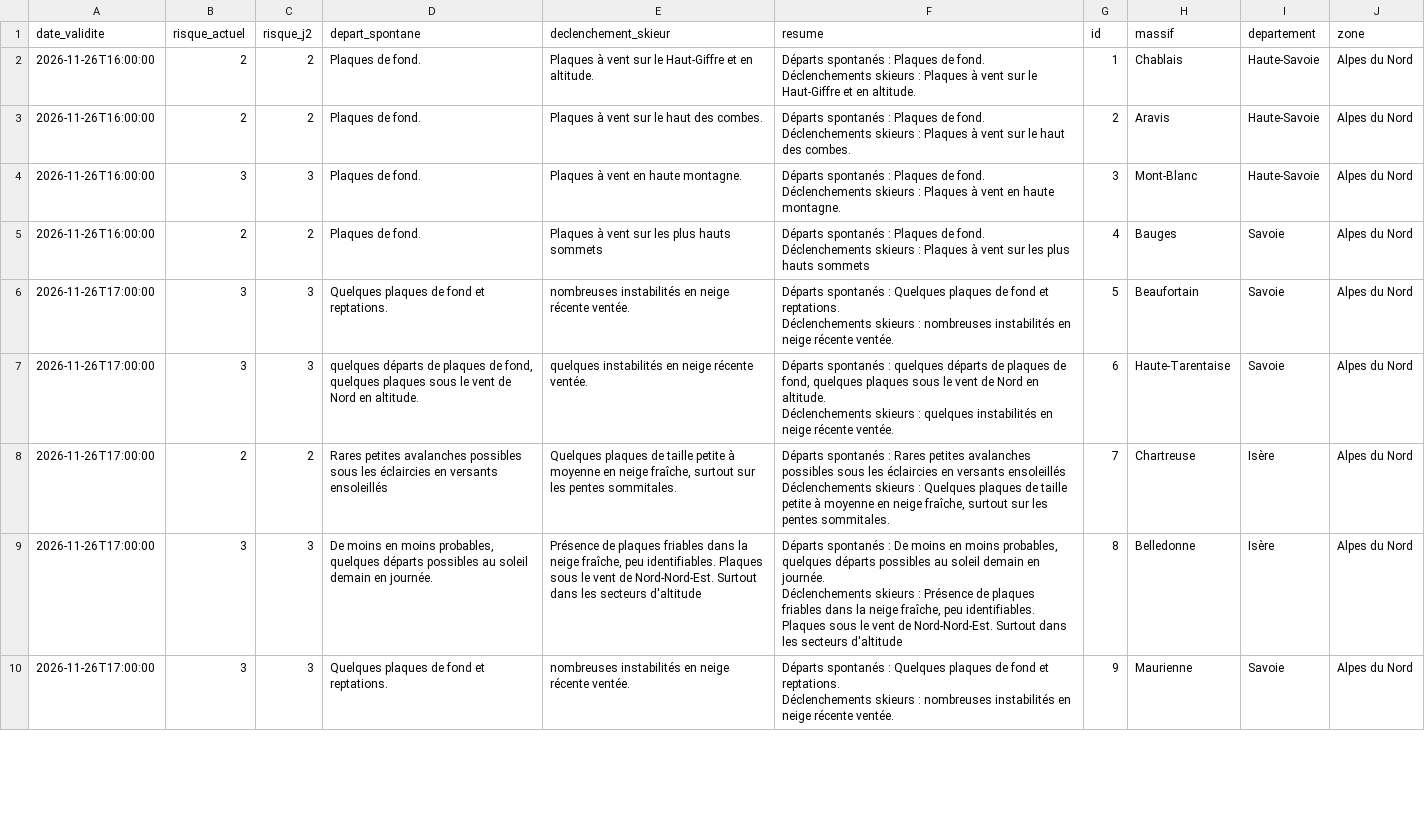
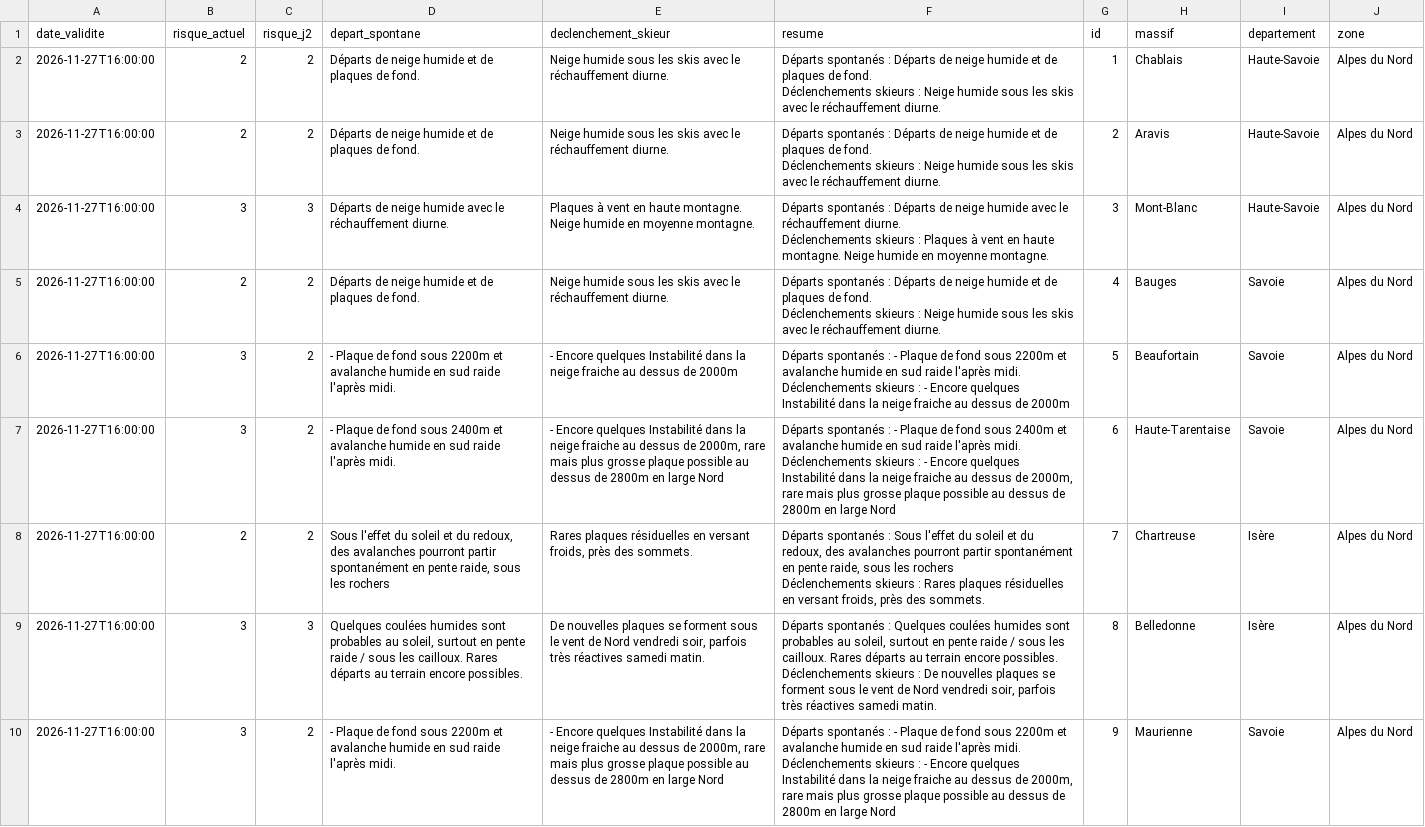
Before and after one commit to Tinevagio/Ski-touring-live, a CSV file: data/bera_latest.csv, drawn as a sheet; only a part is shown; ↵ is a line break in a cell; the diff covers the shown part only; the diff names each change by its address in the sheet, - before the commit and + after, or states it on an @@ line.

Commit message:
🔄 Update BERA data - 2026-11-27 22:22 UTC

```diff
--- a/data/bera_latest.csv
+++ b/data/bera_latest.csv
-A2:A5 (date_validite): 2026-11-26T16:00:00
+A2:A5 (date_validite): 2026-11-27T16:00:00
-D2:D3 (depart_spontane): Plaques de fond.
+D2:D3 (depart_spontane): Départs de neige humide et de plaques de fond.
-E2 (declenchement_skieur): Plaques à vent sur le Haut-Giffre et en altitude.
+E2 (declenchement_skieur): Neige humide sous les skis avec le réchauffement diurne.
-F2 (resume): …spontanés : Plaques de fond. ↵ Déclenchements skieurs : Plaques à vent sur le Haut-Giffre et en altitude.
+F2 (resume): …spontanés : Départs de neige humide et de plaques de fond. ↵ Déclenchements skieurs : Neige humide sous les skis avec le réchauffement diurne.
-E3 (declenchement_skieur): Plaques à vent sur le haut des combes.
+E3 (declenchement_skieur): Neige humide sous les skis avec le réchauffement diurne.
-F3 (resume): …spontanés : Plaques de fond. ↵ Déclenchements skieurs : Plaques à vent sur le haut des combes.
+F3 (resume): …spontanés : Départs de neige humide et de plaques de fond. ↵ Déclenchements skieurs : Neige humide sous les skis avec le réchauffement diurne.
-D4 (depart_spontane): Plaques de fond.
+D4 (depart_spontane): Départs de neige humide avec le réchauffement diurne.
-E4 (declenchement_skieur): …haute montagne.
+E4 (declenchement_skieur): …haute montagne. Neige humide en moyenne montagne.
-F4 (resume): …spontanés : Plaques de fond. ↵ Déclenchements skieurs : Plaques à vent en haute montagne.
+F4 (resume): …spontanés : Départs de neige humide avec le réchauffement diurne. ↵ Déclenchements skieurs : Plaques à vent en haute montagne. Neige humide en moyenne montagne.
-D5 (depart_spontane): Plaques de fond.
+D5 (depart_spontane): Départs de neige humide et de plaques de fond.
-E5 (declenchement_skieur): Plaques à vent sur les plus hauts sommets
+E5 (declenchement_skieur): Neige humide sous les skis avec le réchauffement diurne.
-F5 (resume): …spontanés : Plaques de fond. ↵ Déclenchements skieurs : Plaques à vent sur les plus hauts sommets
+F5 (resume): …spontanés : Départs de neige humide et de plaques de fond. ↵ Déclenchements skieurs : Neige humide sous les skis avec le réchauffement diurne.
-A6:A10 (date_validite): 2026-11-26T17:00:00
+A6:A10 (date_validite): 2026-11-27T16:00:00
-C6:C7 (risque_j2): 3
+C6:C7 (risque_j2): 2
-D6 (depart_spontane): Quelques plaques de fond et reptations.
+D6 (depart_spontane): - Plaque de fond sous 2200m et avalanche humide en sud raide l'après midi.
-E6 (declenchement_skieur): nombreuses instabilités en neige récente ventée.
+E6 (declenchement_skieur): - Encore quelques Instabilité dans la neige fraiche au dessus de 2000m
-F6 (resume): …spontanés : Quelques plaques de fond et reptations. ↵ Déclenchements skieurs : nombreuses instabilités en neige récente ventée.
+F6 (resume): …spontanés : - Plaque de fond sous 2200m et avalanche humide en sud raide l'après midi. ↵ Déclenchements skieurs : - Encore quelques Instabilité dans la neige fraiche au dessus de 2000m
-D7 (depart_spontane): quelques départs de plaques de fond, quelques plaques sous le vent de Nord en altitude.
+D7 (depart_spontane): - Plaque de fond sous 2400m et avalanche humide en sud raide l'après midi.
-E7 (declenchement_skieur): quelques instabilités en neige récente ventée.
+E7 (declenchement_skieur): - Encore quelques Instabilité dans la neige fraiche au dessus de 2000m, rare mais plus grosse plaque possible au dessus de 2800m en large Nord
-F7 (resume): …spontanés : quelques départs de plaques de fond, quelques plaques sous le vent de Nord en altitude. ↵ Déclenchements skieurs : quelques instabilités en neige récente ventée.
+F7 (resume): …spontanés : - Plaque de fond sous 2400m et avalanche humide en sud raide l'après midi. ↵ Déclenchements skieurs : - Encore quelques Instabilité dans la neige fraiche au dessus de 2000m, rare mais plus grosse plaque possible au dessus de 2800m en large Nord
-D8 (depart_spontane): Rares petites avalanches possibles sous les éclaircies en versants ensoleillés
+D8 (depart_spontane): Sous l'effet du soleil et du redoux, des avalanches pourront partir spontanément en pente raide, sous les rochers
-E8 (declenchement_skieur): Quelques plaques de taille petite à moyenne en neige fraîche, surtout sur les pentes sommitales.
+E8 (declenchement_skieur): Rares plaques résiduelles en versant froids, près des sommets.
-F8 (resume): …spontanés : Rares petites avalanches possibles sous les éclaircies en versants ensoleillés ↵ Déclenchements skieurs : Quelques plaques de taille petite à moyenne en neige fraîche, surtout sur les pentes sommitales.
+F8 (resume): …spontanés : Sous l'effet du soleil et du redoux, des avalanches pourront partir spontanément en pente raide, sous les rochers ↵ Déclenchements skieurs : Rares plaques résiduelles en versant froids, près des sommets.
-D9 (depart_spontane): De moins en moins probables, quelques départs possibles au soleil demain en journée.
+D9 (depart_spontane): Quelques coulées humides sont probables au soleil, surtout en pente raide / sous les cailloux. Rares départs au terrain encore possibles.
-E9 (declenchement_skieur): Présence de plaques friables dans la neige fraîche, peu identifiables. Plaques sous le vent de Nord-Nord-Est. Surtout dans les secteurs d'altitude
+E9 (declenchement_skieur): De nouvelles plaques se forment sous le vent de Nord vendredi soir, parfois très réactives samedi matin.
-F9 (resume): …spontanés : De moins en moins probables, quelques départs possibles au soleil demain en journée. ↵ Déclenchements skieurs : Présence de plaques friables dans la neige fraîche, peu identifiables. Plaques sous le vent de Nord-Nord-Est. Surtout dans les secteurs d'altitude
+F9 (resume): …spontanés : Quelques coulées humides sont probables au soleil, surtout en pente raide / sous les cailloux. Rares départs au terrain encore possibles. ↵ Déclenchements skieurs : De nouvelles plaques se forment sous le vent de Nord vendredi soir, parfois très réactives samedi matin.
-C10 (risque_j2): 3
+C10 (risque_j2): 2
-D10 (depart_spontane): Quelques plaques de fond et reptations.
+D10 (depart_spontane): - Plaque de fond sous 2200m et avalanche humide en sud raide l'après midi.
-E10 (declenchement_skieur): nombreuses instabilités en neige récente ventée.
+E10 (declenchement_skieur): - Encore quelques Instabilité dans la neige fraiche au dessus de 2000m, rare mais plus grosse plaque possible au dessus de 2800m en large Nord
-F10 (resume): …spontanés : Quelques plaques de fond et reptations. ↵ Déclenchements skieurs : nombreuses instabilités en neige récente ventée.
+F10 (resume): …spontanés : - Plaque de fond sous 2200m et avalanche humide en sud raide l'après midi. ↵ Déclenchements skieurs : - Encore quelques Instabilité dans la neige fraiche au dessus de 2000m, rare mais plus grosse plaque possible au dessus de 2800m en large Nord
```
Also changed, not shown: 118 edited cells elsewhere in this file, 1 other file.
